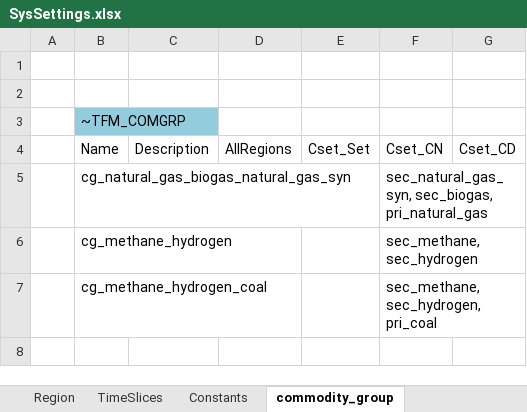
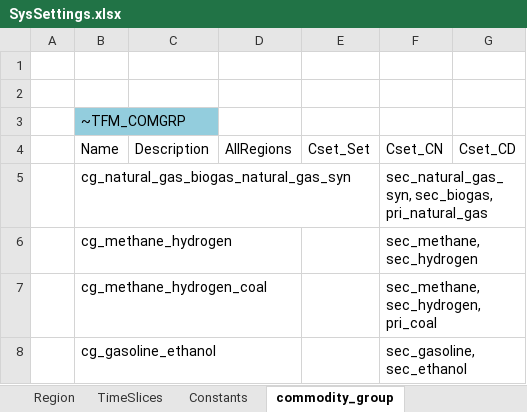
Before and after one commit to sedos-project/data_adapter_times, an Excel workbook: SysSettings.xlsx, sheet commodity_group, drawn as a sheet; values as stored, in another font and other column widths than the file's, no borders; the diff names each change by its address in the sheet, - before the commit and + after, or states it on an @@ line.

```diff
--- a/SysSettings.xlsx (sheet commodity_group)
+++ b/SysSettings.xlsx (sheet commodity_group)
+row 8:  | cg_gasoline_ethanol |  |  |  | sec_gasoline, sec_ethanol
```
Also changed, not shown: 6 other files.
